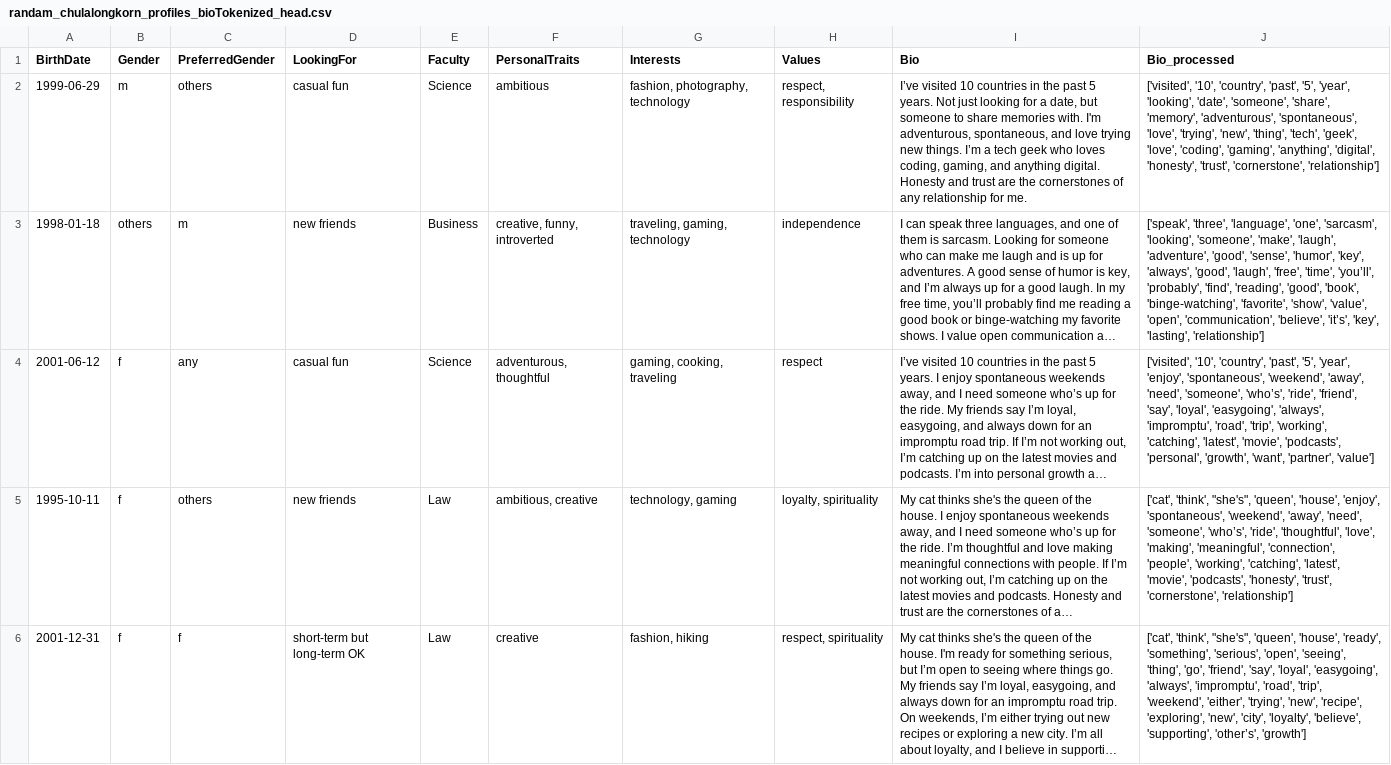
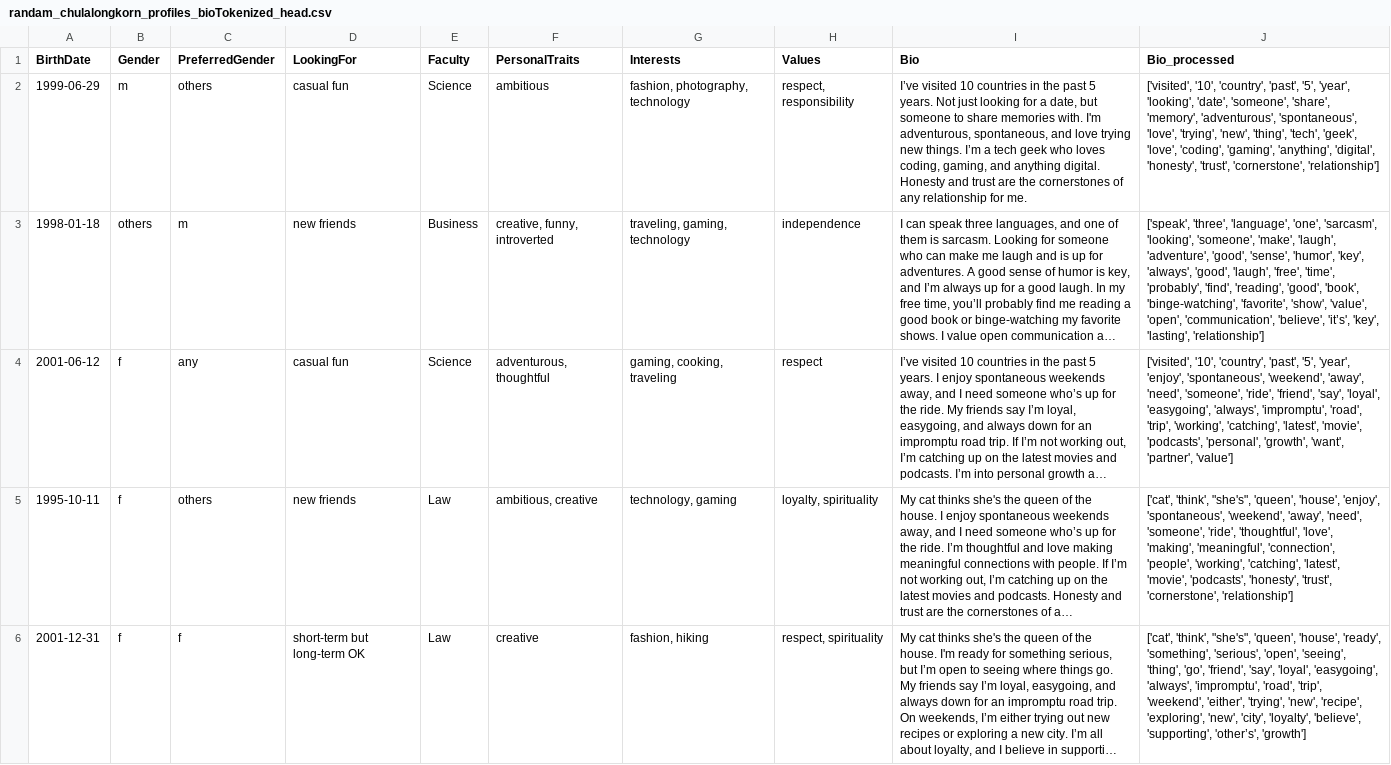
Before and after one commit to KhopSun/DatingApp_MatchMaking, a CSV file: randam_chulalongkorn_profiles_bioTokenized_head.csv, drawn as a sheet; long unchanged cells end in …; the diff names each change by its address in the sheet, - before the commit and + after, or states it on an @@ line.

```diff
--- a/randam_chulalongkorn_profiles_bioTokenized_head.csv
+++ b/randam_chulalongkorn_profiles_bioTokenized_head.csv
-J3 (Bio_processed): …'free', 'time', 'you’ll', 'probably', 'find',…
+J3 (Bio_processed): …'free', 'time', 'probably', 'find',…
-J4 (Bio_processed): …'need', 'someone', 'who’s', 'ride', 'friend',…
+J4 (Bio_processed): …'need', 'someone', 'ride', 'friend',…
-J5 (Bio_processed): …'need', 'someone', 'who’s', 'ride', 'thoughtful',…
+J5 (Bio_processed): …'need', 'someone', 'ride', 'thoughtful',…
```
Also changed, not shown: 2 other files.
